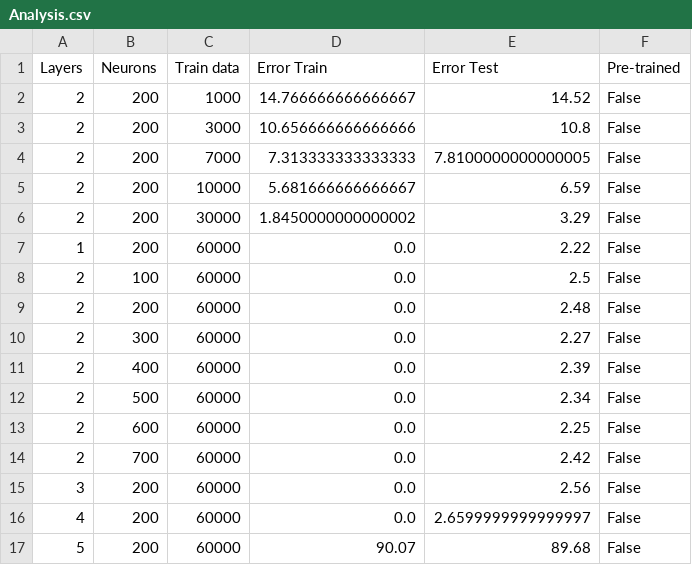
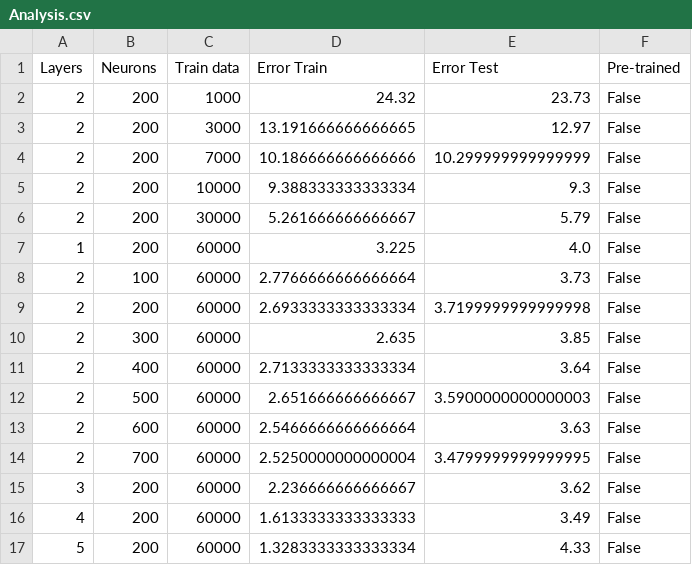
Before and after one commit to MohamedNaama91200/DeepLearning, a CSV file: Analysis.csv, drawn as a sheet; only a part is shown; the diff covers the shown part only.

```diff
--- a/Analysis.csv
+++ b/Analysis.csv
@@ -1,17 +1,17 @@
 Layers,Neurons,Train data,Error Train,Error Test,Pre-trained
-2,200,1000,14.766666666666667,14.52,False
-2,200,3000,10.656666666666666,10.8,False
-2,200,7000,7.313333333333333,7.8100000000000005,False
-2,200,10000,5.681666666666667,6.59,False
-2,200,30000,1.8450000000000002,3.29,False
-1,200,60000,0.0,2.22,False
-2,100,60000,0.0,2.5,False
-2,200,60000,0.0,2.48,False
-2,300,60000,0.0,2.27,False
-2,400,60000,0.0,2.39,False
-2,500,60000,0.0,2.34,False
-2,600,60000,0.0,2.25,False
-2,700,60000,0.0,2.42,False
-3,200,60000,0.0,2.56,False
-4,200,60000,0.0,2.6599999999999997,False
-5,200,60000,90.07,89.68,False
+2,200,1000,24.32,23.73,False
+2,200,3000,13.191666666666665,12.97,False
+2,200,7000,10.186666666666666,10.299999999999999,False
+2,200,10000,9.388333333333334,9.3,False
+2,200,30000,5.261666666666667,5.79,False
+1,200,60000,3.225,4.0,False
+2,100,60000,2.7766666666666664,3.73,False
+2,200,60000,2.6933333333333334,3.7199999999999998,False
+2,300,60000,2.635,3.85,False
+2,400,60000,2.7133333333333334,3.64,False
+2,500,60000,2.651666666666667,3.5900000000000003,False
+2,600,60000,2.5466666666666664,3.63,False
+2,700,60000,2.5250000000000004,3.4799999999999995,False
+3,200,60000,2.236666666666667,3.62,False
+4,200,60000,1.6133333333333333,3.49,False
+5,200,60000,1.3283333333333334,4.33,False
```
Also changed, not shown: 32 edited cells elsewhere in this file, 17 other files.
